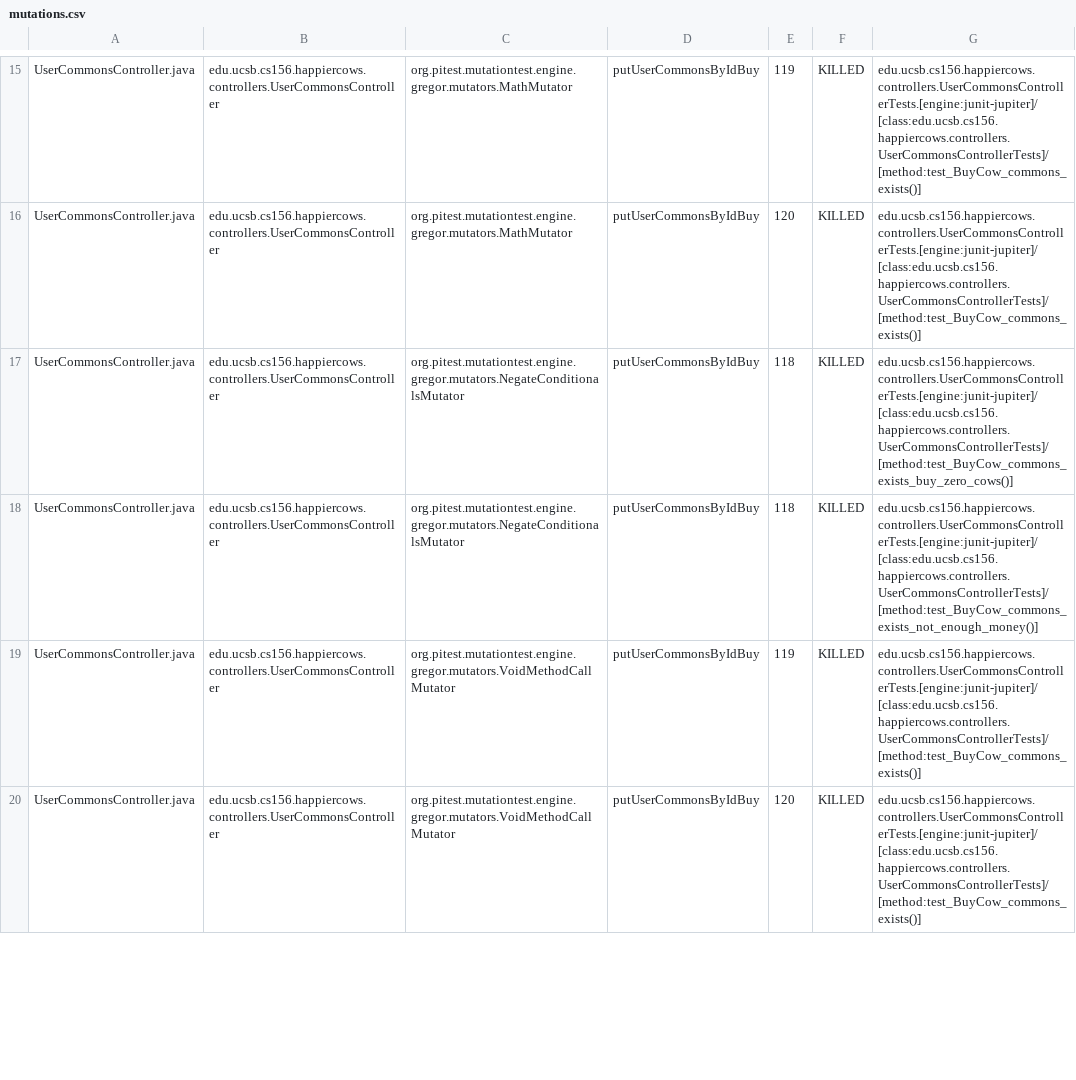
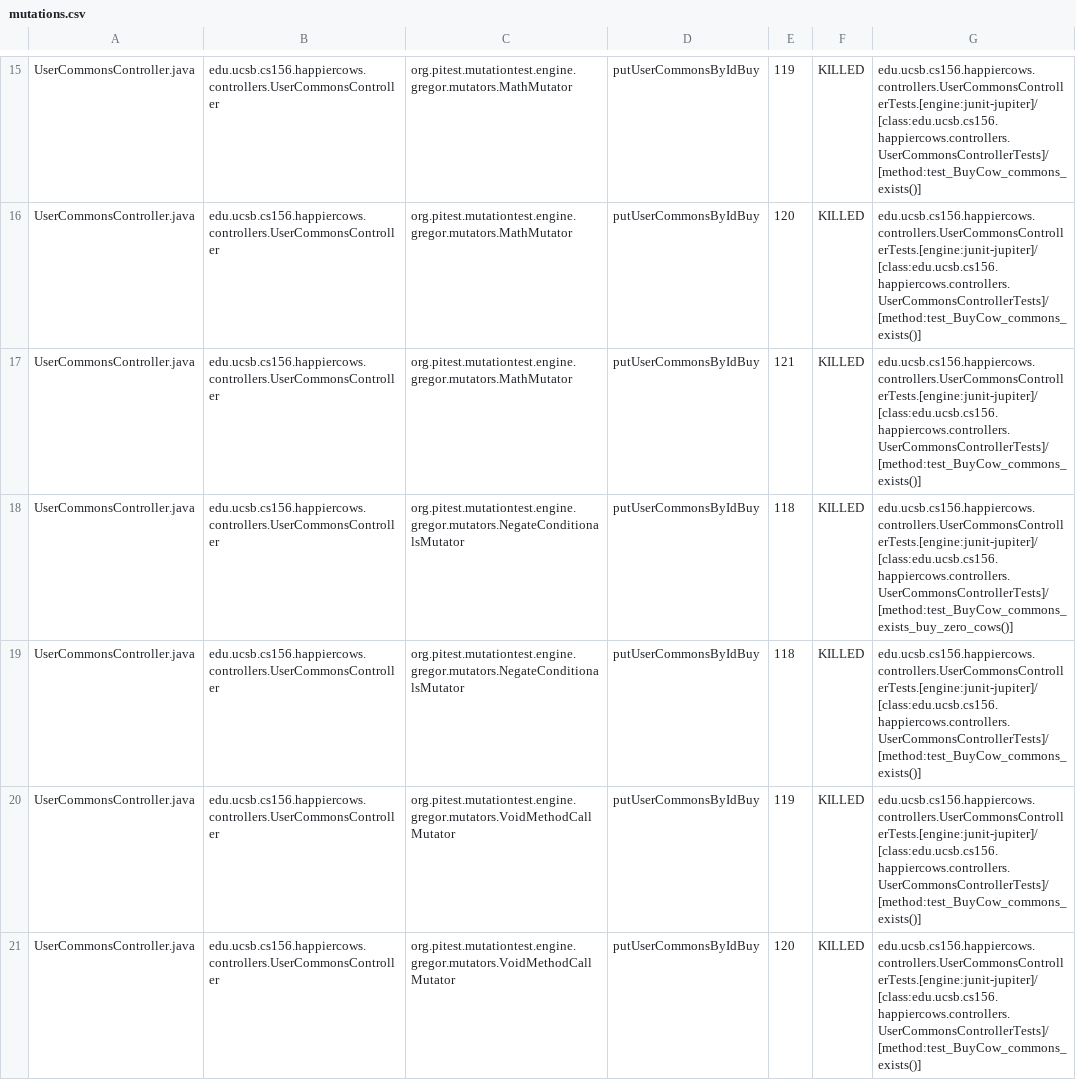
Before and after one commit to ucsb-cs156-s23/proj-happycows-s23-6pm-4, a CSV file: prs/72/pitest/mutations.csv, drawn as a sheet; only a part is shown, gaps mark what is left out; the diff covers the shown part only.

Commit message:
Deploying to gh-pages from @ ucsb-cs156-s23/proj-happycows-s23-6pm-4@d01792185086ff489bc882cc49571919cdbb0238 🚀

```diff
--- a/prs/72/pitest/mutations.csv
+++ b/prs/72/pitest/mutations.csv
@@ -16,4 +16,5 @@ UserCommonsController.java,edu.ucsb.cs156.happiercows.controllers.UserCommonsCon
 UserCommonsController.java,edu.ucsb.cs156.happiercows.controllers.UserCommonsController,org.pitest.mutationtest.engine.gregor.mutators.MathMutator,putUserCommonsByIdBuy,120,KILLED,edu.ucsb.cs156.happiercows.controllers.UserCommonsControllerTests.[engine:junit-jupiter]/[class:edu.ucsb.cs156.happiercows.controllers.UserCommonsControllerTests]/[method:test_BuyCow_commons_exists()]
+UserCommonsController.java,edu.ucsb.cs156.happiercows.controllers.UserCommonsController,org.pitest.mutationtest.engine.gregor.mutators.MathMutator,putUserCommonsByIdBuy,121,KILLED,edu.ucsb.cs156.happiercows.controllers.UserCommonsControllerTests.[engine:junit-jupiter]/[class:edu.ucsb.cs156.happiercows.controllers.UserCommonsControllerTests]/[method:test_BuyCow_commons_exists()]
 UserCommonsController.java,edu.ucsb.cs156.happiercows.controllers.UserCommonsController,org.pitest.mutationtest.engine.gregor.mutators.NegateConditionalsMutator,putUserCommonsByIdBuy,118,KILLED,edu.ucsb.cs156.happiercows.controllers.UserCommonsControllerTests.[engine:junit-jupiter]/[class:edu.ucsb.cs156.happiercows.controllers.UserCommonsControllerTests]/[method:test_BuyCow_commons_exists_buy_zero_cows()]
-UserCommonsController.java,edu.ucsb.cs156.happiercows.controllers.UserCommonsController,org.pitest.mutationtest.engine.gregor.mutators.NegateConditionalsMutator,putUserCommonsByIdBuy,118,KILLED,edu.ucsb.cs156.happiercows.controllers.UserCommonsControllerTests.[engine:junit-jupiter]/[class:edu.ucsb.cs156.happiercows.controllers.UserCommonsControllerTests]/[method:test_BuyCow_commons_exists_not_enough_money()]
+UserCommonsController.java,edu.ucsb.cs156.happiercows.controllers.UserCommonsController,org.pitest.mutationtest.engine.gregor.mutators.NegateConditionalsMutator,putUserCommonsByIdBuy,118,KILLED,edu.ucsb.cs156.happiercows.controllers.UserCommonsControllerTests.[engine:junit-jupiter]/[class:edu.ucsb.cs156.happiercows.controllers.UserCommonsControllerTests]/[method:test_BuyCow_commons_exists()]
 UserCommonsController.java,edu.ucsb.cs156.happiercows.controllers.UserCommonsController,org.pitest.mutationtest.engine.gregor.mutators.VoidMethodCallMutator,putUserCommonsByIdBuy,119,KILLED,edu.ucsb.cs156.happiercows.controllers.UserCommonsControllerTests.[engine:junit-jupiter]/[class:edu.ucsb.cs156.happiercows.controllers.UserCommonsControllerTests]/[method:test_BuyCow_commons_exists()]
```
Also changed, not shown: 3 added rows and 39 edited cells elsewhere in this file, 24 other files.
